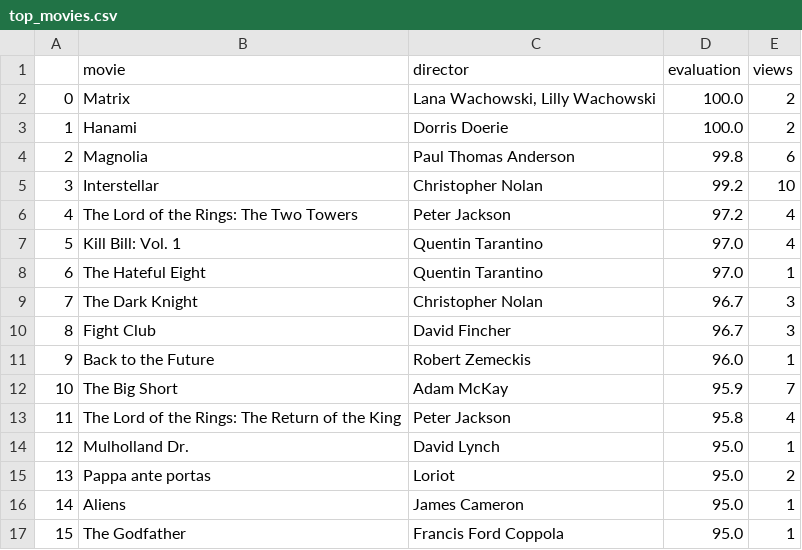
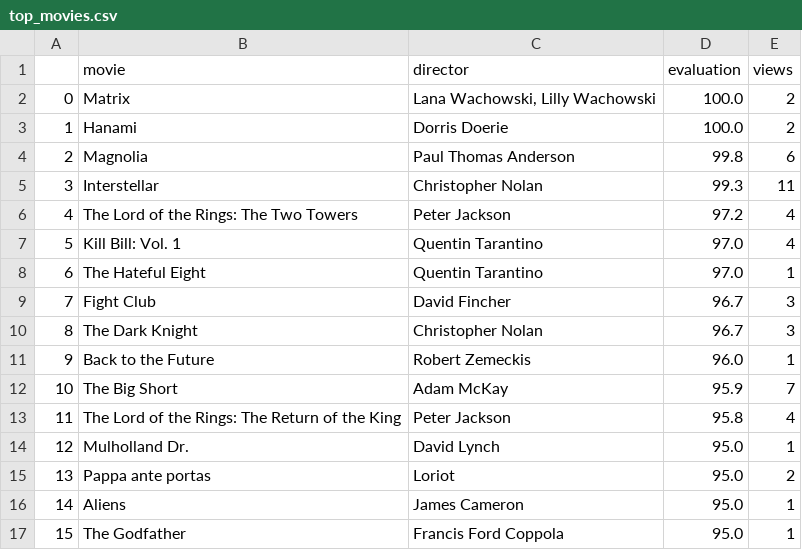
Before and after one commit to muellermax/muellermax.github.io, a CSV file: moviedashboard/top_movies.csv, drawn as a sheet; only a part is shown; addresses are those after the commit; the diff covers the shown part only; the diff names each change by its address in the sheet, - before the commit and + after, or states it on an @@ line.

```diff
--- a/moviedashboard/top_movies.csv
+++ b/moviedashboard/top_movies.csv
-D5 (evaluation): 99.2
+D5 (evaluation): 99.3
-E5 (views): 10
+E5 (views): 11
@@ row 10 moved to row 9: 7 @@
@@ column A renumbered between rows 10 and 49 @@
```
Also changed, not shown: 2 added rows, 2 removed rows, 6 moved rows and 2 edited cells elsewhere in this file, moviedashboard/recent_movies.csv.
